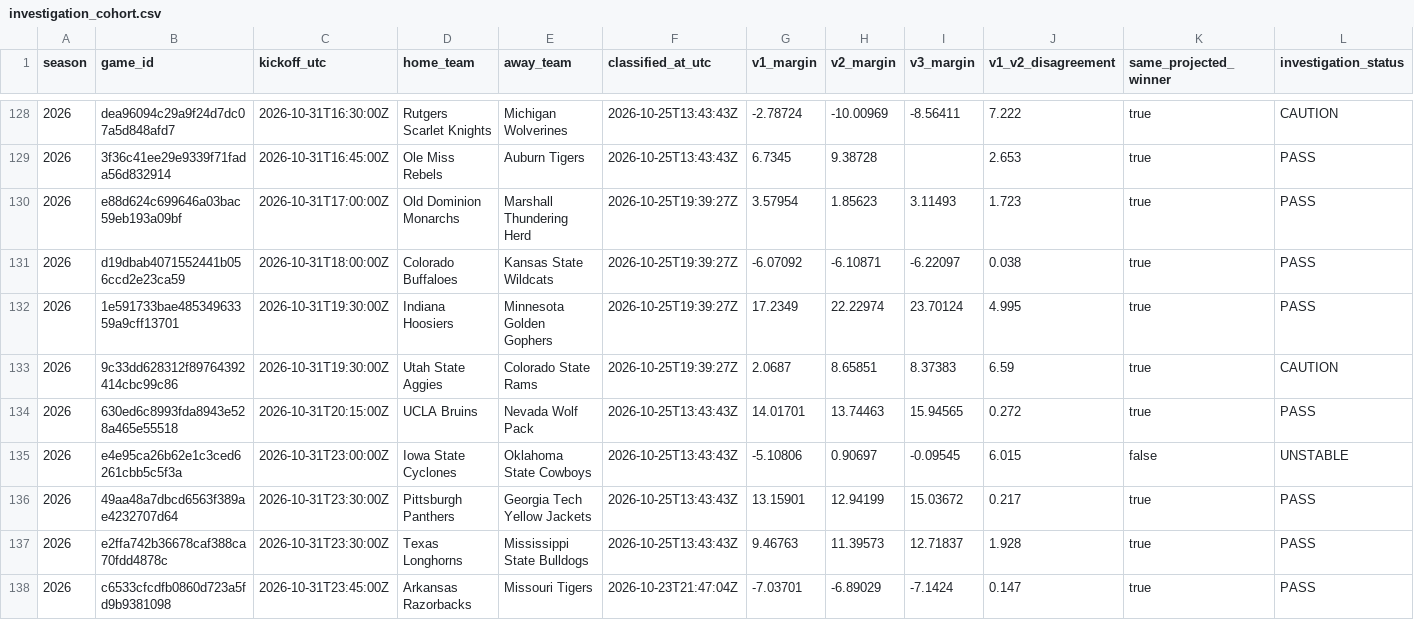
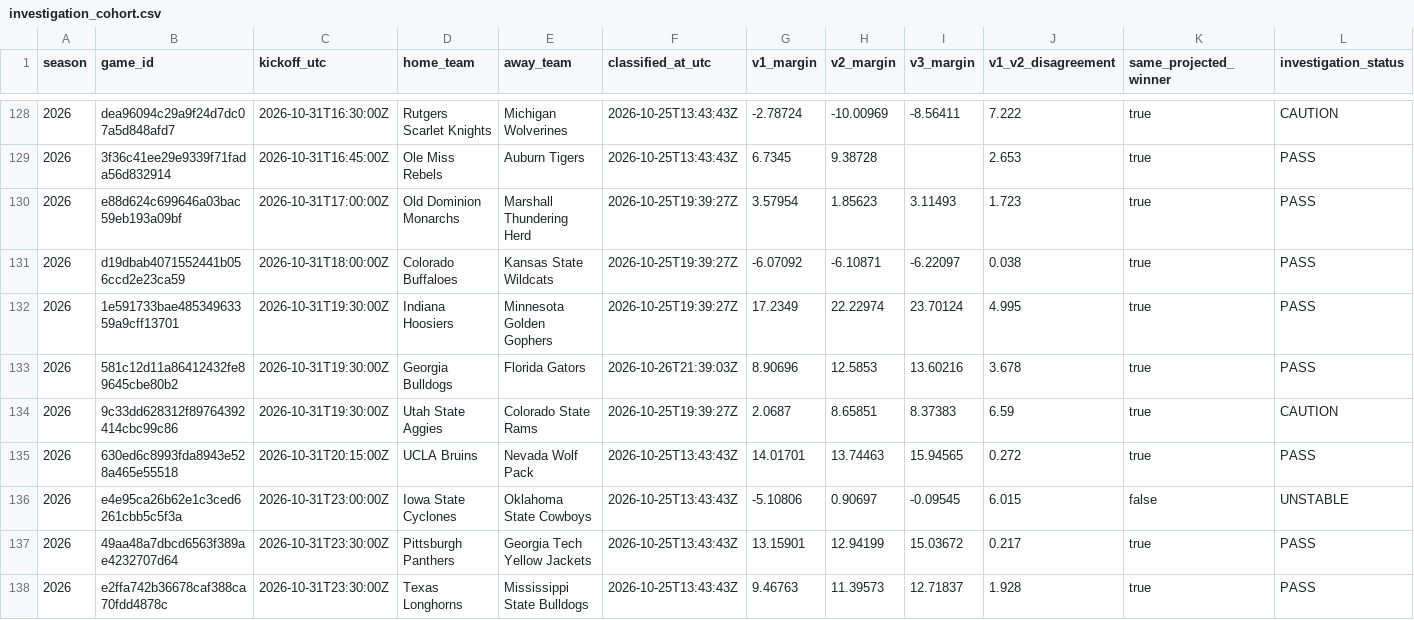
Before and after one commit to JarzCFB/codi-cfb-dashboard, a CSV file: prospective/investigation_cohort.csv, drawn as a sheet; only a part is shown, gaps mark what is left out; the shorter side is filled out with more unchanged rows; rows hold the shown columns only; the diff names each change by its address in the sheet, - before the commit and + after, or states it on an @@ line.

```diff
--- a/prospective/investigation_cohort.csv
+++ b/prospective/investigation_cohort.csv
+row 133: 2026 | 581c12d11a86412432fe89645cbe80b2 | 2026-10-31T19:30:00Z | Georgia Bulldogs | Florida Gators | 2026-10-26T21:39:03Z | 8.90696 | 12.5853 | 13.60216 | 3.678 | true | PASS
```
Also changed, not shown: 2 other files.
